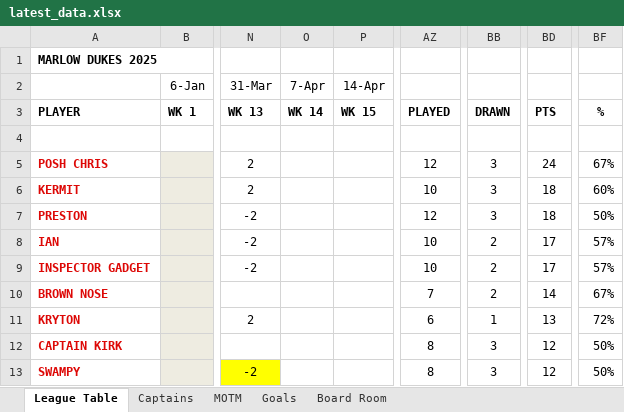
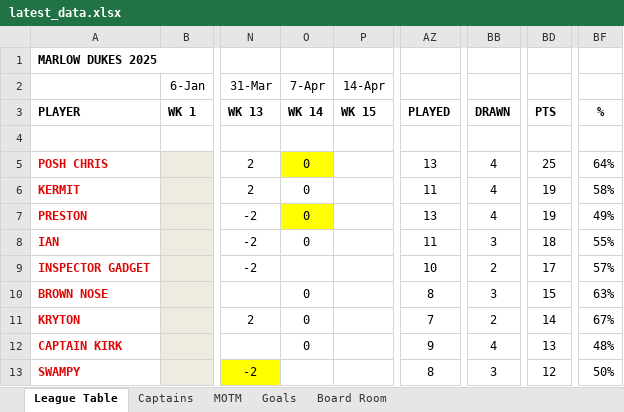
Before and after one commit to stateside2/marlow-dukes, an Excel workbook: data/latest_data.xlsx, sheet League Table, drawn as a sheet; only a part is shown, gaps mark what is left out; values as stored, in another font and other column widths than the file's, no borders; charts and pictures not drawn; the diff covers the shown part only; the diff names each change by its address in the sheet, - before the commit and + after, or states it on an @@ line.

```diff
--- a/data/latest_data.xlsx (sheet League Table)
+++ b/data/latest_data.xlsx (sheet League Table)
-O5:O8 (7-Apr): (empty)
+O5:O8 (7-Apr): 0
-O5 fill: none
+O5 fill: #FFFF00
-AZ5: 12
+AZ5: 13
-BB5:BB7: 3
+BB5:BB7: 4
-BD5: 24
+BD5: 25
-BF5: 67%
+BF5: 64%
-AZ6: 10
+AZ6: 11
-BD6:BD7: 18
+BD6:BD7: 19
-BF6: 60%
+BF6: 58%
-O7 fill: none
+O7 fill: #FFFF00
-AZ7: 12
+AZ7: 13
-BF7: 50%
+BF7: 49%
-AZ8: 10
+AZ8: 11
-BB8: 2
+BB8: 3
-BD8: 17
+BD8: 18
-BF8: 57%
+BF8: 55%
-O10:O12 (7-Apr): (empty)
+O10:O12 (7-Apr): 0
-AZ10: 7
+AZ10: 8
-BB10: 2
+BB10: 3
-BD10: 14
+BD10: 15
-BF10: 67%
+BF10: 63%
-AZ11: 6
+AZ11: 7
-BB11: 1
+BB11: 2
-BD11: 13
+BD11: 14
-BF11: 72%
+BF11: 67%
-AZ12: 8
+AZ12: 9
-BB12: 3
+BB12: 4
-BD12: 12
+BD12: 13
-BF12: 50%
+BF12: 48%
```
Also changed, not shown: 2 added rows, 2 removed rows and 44 edited cells elsewhere in this sheet, sheet Captains, sheet Goals, sheet Board Room, sheet MOTM, formulas that keep their value, hidden cells, 2 other files.
